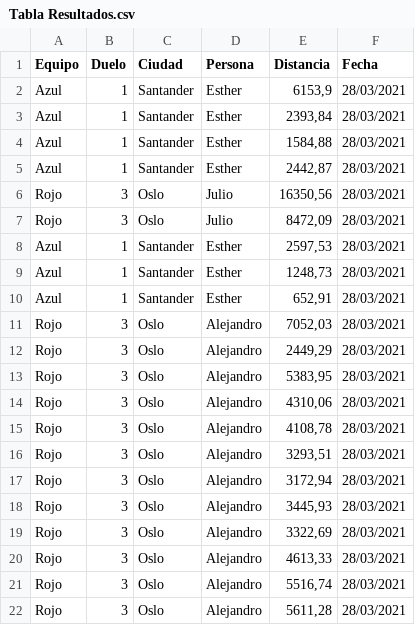
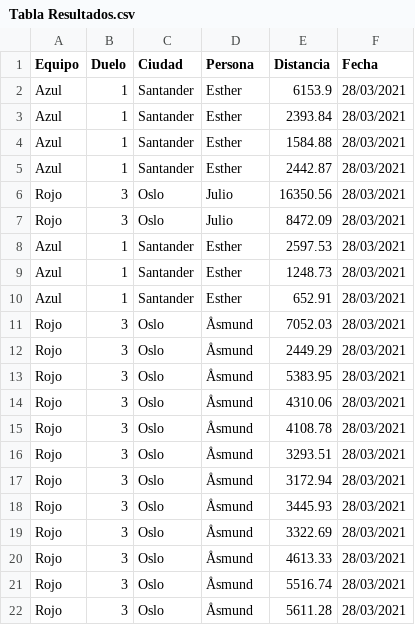
Before and after one commit to yamac614mobile/Streamlit, a CSV file: Tabla Resultados.csv, drawn as a sheet.

```diff
--- a/Tabla Resultados.csv
+++ b/Tabla Resultados.csv
@@ -1,22 +1,22 @@
 Equipo,Duelo,Ciudad,Persona,Distancia,Fecha
-Azul,1,Santander,Esther,"6153,9",28/03/2021
-Azul,1,Santander,Esther,"2393,84",28/03/2021
-Azul,1,Santander,Esther,"1584,88",28/03/2021
-Azul,1,Santander,Esther,"2442,87",28/03/2021
-Rojo,3,Oslo,Julio,"16350,56",28/03/2021
-Rojo,3,Oslo,Julio,"8472,09",28/03/2021
-Azul,1,Santander,Esther,"2597,53",28/03/2021
-Azul,1,Santander,Esther,"1248,73",28/03/2021
-Azul,1,Santander,Esther,"652,91",28/03/2021
-Rojo,3,Oslo,Alejandro,"7052,03",28/03/2021
-Rojo,3,Oslo,Alejandro,"2449,29",28/03/2021
-Rojo,3,Oslo,Alejandro,"5383,95",28/03/2021
-Rojo,3,Oslo,Alejandro,"4310,06",28/03/2021
-Rojo,3,Oslo,Alejandro,"4108,78",28/03/2021
-Rojo,3,Oslo,Alejandro,"3293,51",28/03/2021
-Rojo,3,Oslo,Alejandro,"3172,94",28/03/2021
-Rojo,3,Oslo,Alejandro,"3445,93",28/03/2021
-Rojo,3,Oslo,Alejandro,"3322,69",28/03/2021
-Rojo,3,Oslo,Alejandro,"4613,33",28/03/2021
-Rojo,3,Oslo,Alejandro,"5516,74",28/03/2021
-Rojo,3,Oslo,Alejandro,"5611,28",28/03/2021
+Azul,1,Santander,Esther,6153.9,28/03/2021
+Azul,1,Santander,Esther,2393.84,28/03/2021
+Azul,1,Santander,Esther,1584.88,28/03/2021
+Azul,1,Santander,Esther,2442.87,28/03/2021
+Rojo,3,Oslo,Julio,16350.56,28/03/2021
+Rojo,3,Oslo,Julio,8472.09,28/03/2021
+Azul,1,Santander,Esther,2597.53,28/03/2021
+Azul,1,Santander,Esther,1248.73,28/03/2021
+Azul,1,Santander,Esther,652.91,28/03/2021
+Rojo,3,Oslo,Åsmund,7052.03,28/03/2021
+Rojo,3,Oslo,Åsmund,2449.29,28/03/2021
+Rojo,3,Oslo,Åsmund,5383.95,28/03/2021
+Rojo,3,Oslo,Åsmund,4310.06,28/03/2021
+Rojo,3,Oslo,Åsmund,4108.78,28/03/2021
+Rojo,3,Oslo,Åsmund,3293.51,28/03/2021
+Rojo,3,Oslo,Åsmund,3172.94,28/03/2021
+Rojo,3,Oslo,Åsmund,3445.93,28/03/2021
+Rojo,3,Oslo,Åsmund,3322.69,28/03/2021
+Rojo,3,Oslo,Åsmund,4613.33,28/03/2021
+Rojo,3,Oslo,Åsmund,5516.74,28/03/2021
+Rojo,3,Oslo,Åsmund,5611.28,28/03/2021
```
